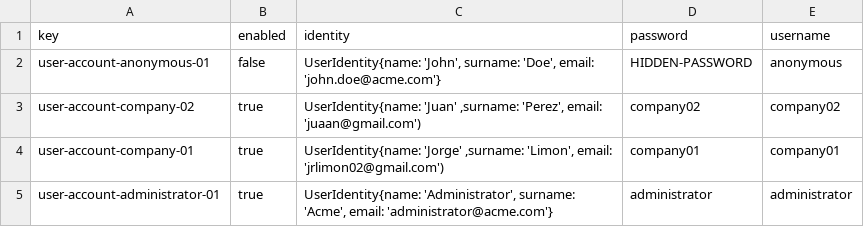
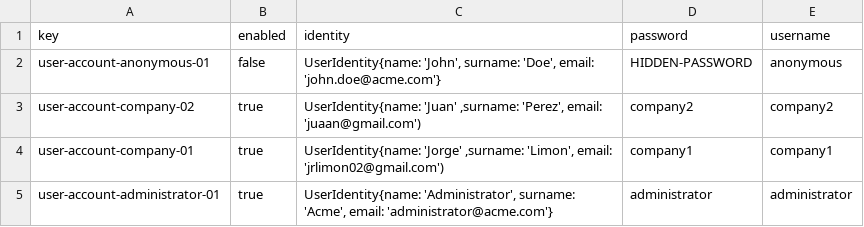
Before and after one commit to adrrf/acme-life-long-learning, a CSV file: src/main/webapp/WEB-INF/resources/initial-data/user-account.csv, drawn as a sheet.

```diff
--- a/src/main/webapp/WEB-INF/resources/initial-data/user-account.csv
+++ b/src/main/webapp/WEB-INF/resources/initial-data/user-account.csv
@@ -2,4 +2,4 @@ key,enabled,identity,password,username
 user-account-anonymous-01,false,"UserIdentity{name: 'John', surname: 'Doe', email: 'john.doe@acme.com'}",HIDDEN-PASSWORD,anonymous
-user-account-company-02,true,"UserIdentity{name: 'Juan' ,surname: 'Perez', email: 'juaan@gmail.com')",company02,company02
-user-account-company-01,true,"UserIdentity{name: 'Jorge' ,surname: 'Limon', email: 'jrlimon02@gmail.com')",company01,company01
+user-account-company-02,true,"UserIdentity{name: 'Juan' ,surname: 'Perez', email: 'juaan@gmail.com')",company2,company2
+user-account-company-01,true,"UserIdentity{name: 'Jorge' ,surname: 'Limon', email: 'jrlimon02@gmail.com')",company1,company1
 user-account-administrator-01,true,"UserIdentity{name: 'Administrator', surname: 'Acme', email: 'administrator@acme.com'}",administrator,administrator
```
Also changed, not shown: 1 other file.
